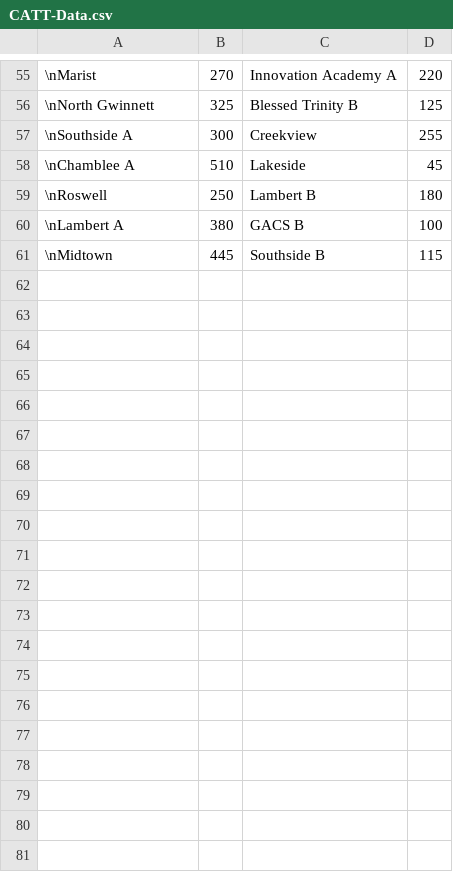
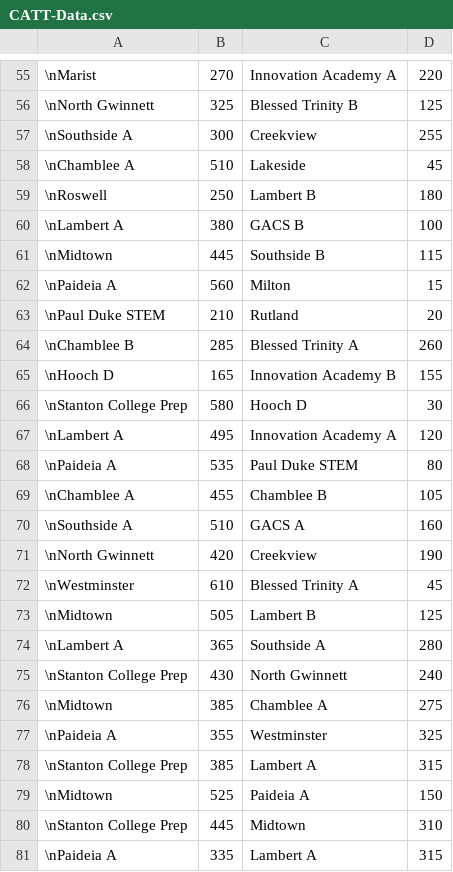
Before and after one commit to jacobhb175/hardinbernhardtranks, a CSV file: naqtscraper/tournamentScraper/CATT-Data.csv, drawn as a sheet; only a part is shown, gaps mark what is left out; the diff names each change by its address in the sheet, - before the commit and + after, or states it on an @@ line.

Commit message:
fixing catt

```diff
--- a/naqtscraper/tournamentScraper/CATT-Data.csv
+++ b/naqtscraper/tournamentScraper/CATT-Data.csv
+row 62: \nPaideia A | 560 | Milton | 15
+row 63: \nPaul Duke STEM | 210 | Rutland | 20
+row 64: \nChamblee B | 285 | Blessed Trinity A | 260
+row 65: \nHooch D | 165 | Innovation Academy B | 155
+row 66: \nStanton College Prep | 580 | Hooch D | 30
+row 67: \nLambert A | 495 | Innovation Academy A | 120
+row 68: \nPaideia A | 535 | Paul Duke STEM | 80
+row 69: \nChamblee A | 455 | Chamblee B | 105
+row 70: \nSouthside A | 510 | GACS A | 160
+row 71: \nNorth Gwinnett | 420 | Creekview | 190
+row 72: \nWestminster | 610 | Blessed Trinity A | 45
+row 73: \nMidtown | 505 | Lambert B | 125
+row 74: \nLambert A | 365 | Southside A | 280
+row 75: \nStanton College Prep | 430 | North Gwinnett | 240
+row 76: \nMidtown | 385 | Chamblee A | 275
+row 77: \nPaideia A | 355 | Westminster | 325
+row 78: \nStanton College Prep | 385 | Lambert A | 315
+row 79: \nMidtown | 525 | Paideia A | 150
+row 80: \nStanton College Prep | 445 | Midtown | 310
+row 81: \nPaideia A | 335 | Lambert A | 315
```
Also changed, not shown: 1 other file.
